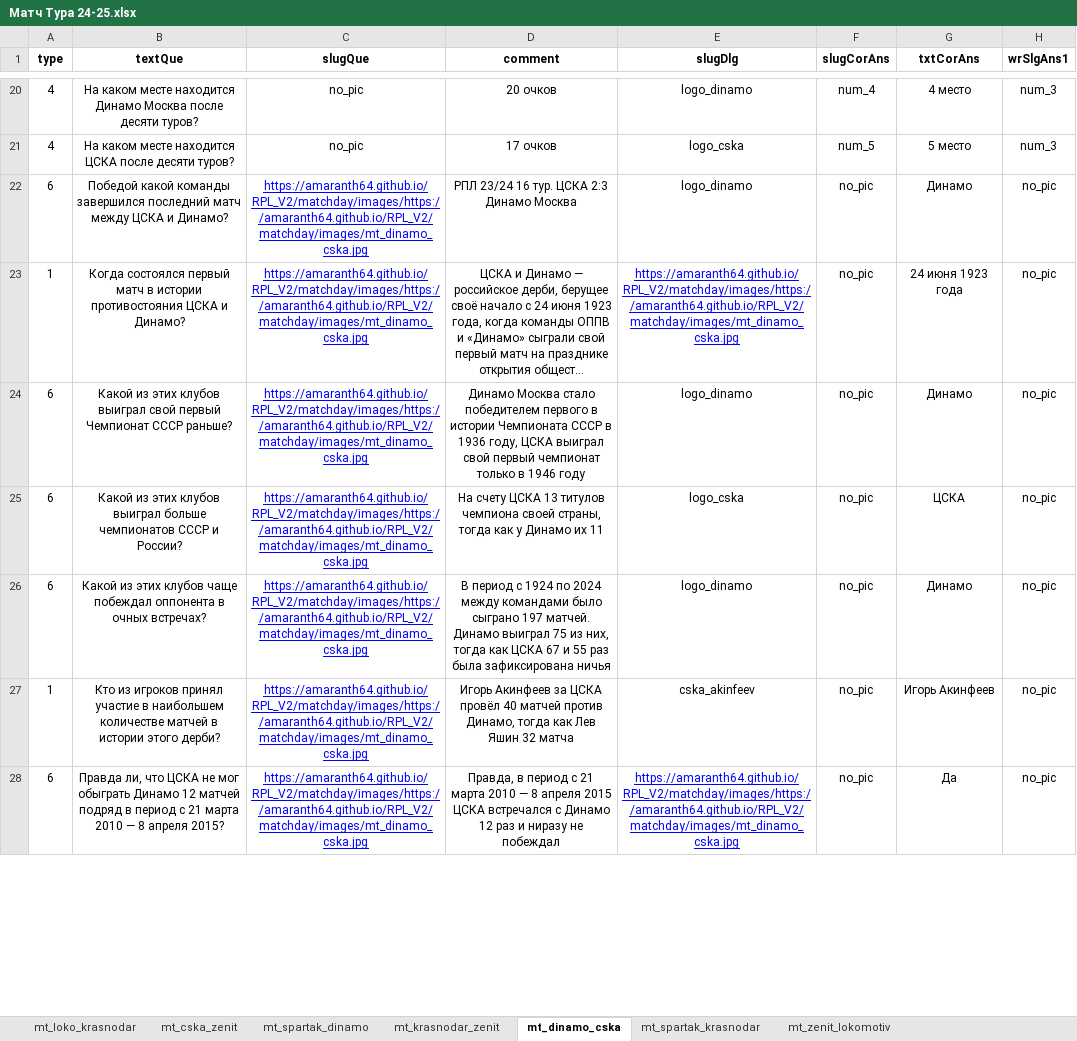
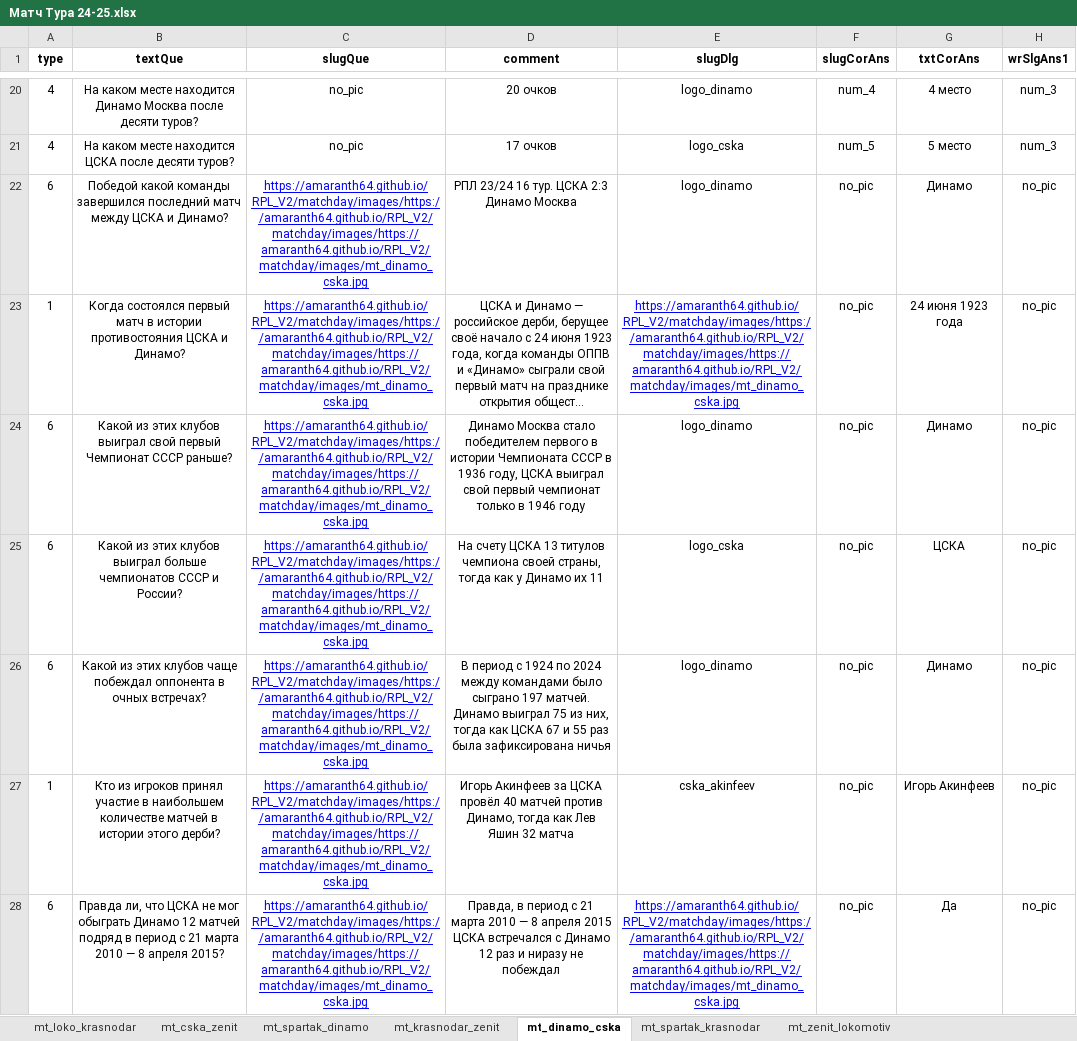
Before and after one commit to amaranth64/amaranth64.github.io, an Excel workbook: RPL_V2/xlsx/Матч Тура 24-25.xlsx, sheet mt_dinamo_cska, drawn as a sheet; only a part is shown, gaps mark what is left out; long unchanged cells end in …; values as stored, in another font and other column widths than the file's, no borders; the diff covers the shown part only; the diff names each change by its address in the sheet, - before the commit and + after, or states it on an @@ line.

```diff
--- a/RPL_V2/xlsx/Матч Тура 24-25.xlsx (sheet mt_dinamo_cska)
+++ b/RPL_V2/xlsx/Матч Тура 24-25.xlsx (sheet mt_dinamo_cska)
-C22:C28 (slugQue): https://amaranth64.github.io/RPL_V2/matchday/images/https://amaranth64.github.io/RPL_V2/matchday/images/mt_dinamo_cska.jpg
+C22:C28 (slugQue): https://amaranth64.github.io/RPL_V2/matchday/images/https://amaranth64.github.io/RPL_V2/matchday/images/https://amaranth64.github.io/RPL_V2/matchday/images/mt_dinamo_cska.jpg
-E23 (slugDlg): https://amaranth64.github.io/RPL_V2/matchday/images/https://amaranth64.github.io/RPL_V2/matchday/images/mt_dinamo_cska.jpg
+E23 (slugDlg): https://amaranth64.github.io/RPL_V2/matchday/images/https://amaranth64.github.io/RPL_V2/matchday/images/https://amaranth64.github.io/RPL_V2/matchday/images/mt_dinamo_cska.jpg
-E28 (slugDlg): https://amaranth64.github.io/RPL_V2/matchday/images/https://amaranth64.github.io/RPL_V2/matchday/images/mt_dinamo_cska.jpg
+E28 (slugDlg): https://amaranth64.github.io/RPL_V2/matchday/images/https://amaranth64.github.io/RPL_V2/matchday/images/https://amaranth64.github.io/RPL_V2/matchday/images/mt_dinamo_cska.jpg
```
Also changed, not shown: 16 edited cells elsewhere in this sheet, sheet mt_cska_zenit, sheet mt_spartak_dinamo, sheet mt_spartak_krasnodar, sheet mt_loko_krasnodar, sheet mt_krasnodar_zenit, RPL_V2/xlsx/Матч Тура 24-25_archive.xlsx, 2 other files.
